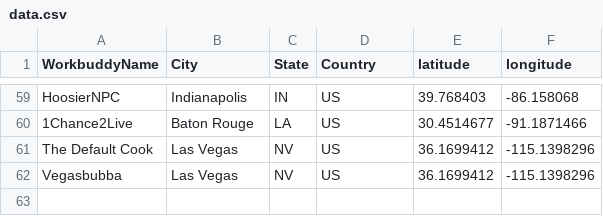
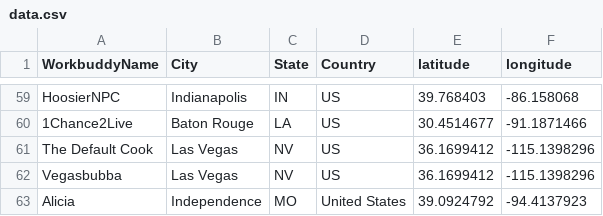
Before and after one commit to gwakem/SpuddieBuddyMap, a CSV file: data/data.csv, drawn as a sheet; only a part is shown, gaps mark what is left out.

Commit message:
added one more spuddy that came in overnight

```diff
--- a/data/data.csv
+++ b/data/data.csv
@@ -62 +62,2 @@ The Default Cook,Las Vegas,NV,US,36.1699412,-115.1398296
 Vegasbubba,Las Vegas,NV,US,36.1699412,-115.1398296
+Alicia,Independence,MO,United States,39.0924792,-94.4137923
```
